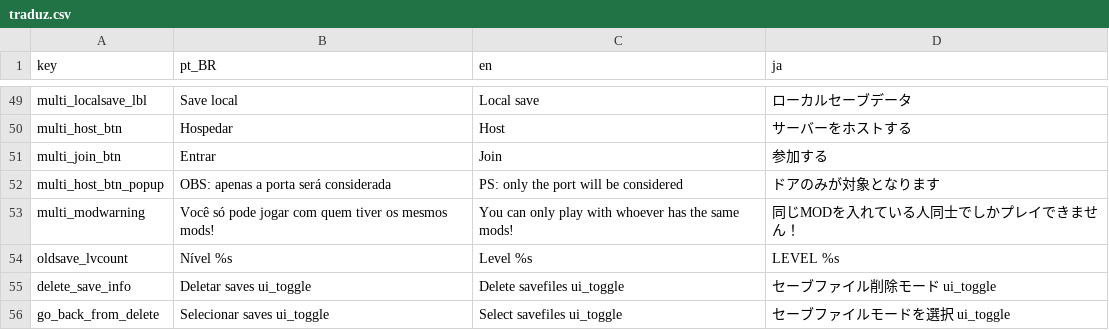
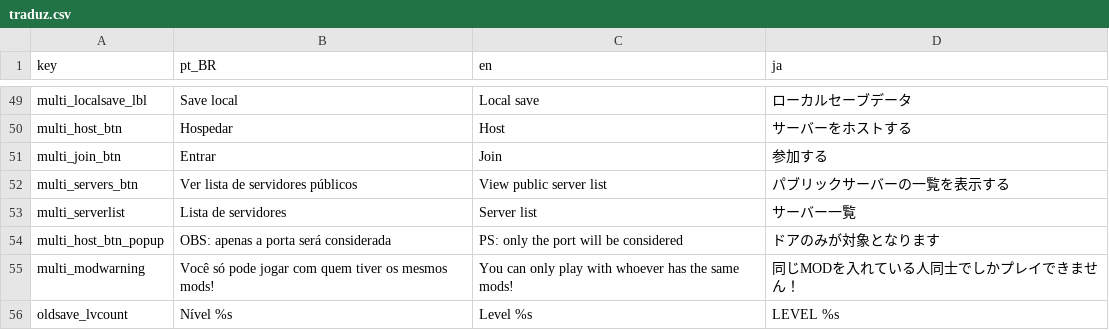
Before and after one commit to neontflame/jolas, a CSV file: Internalstuffs/Translations/traduz.csv, drawn as a sheet; only a part is shown, gaps mark what is left out; the shorter side is filled out with more unchanged rows; the diff names each change by its address in the sheet, - before the commit and + after, or states it on an @@ line.

```diff
--- a/Internalstuffs/Translations/traduz.csv
+++ b/Internalstuffs/Translations/traduz.csv
+row 52: multi_servers_btn | Ver lista de servidores públicos | View public server list | パブリックサーバーの一覧を表示する
+row 53: multi_serverlist | Lista de servidores | Server list | サーバー一覧
```
Also changed, not shown: 30 other files.
